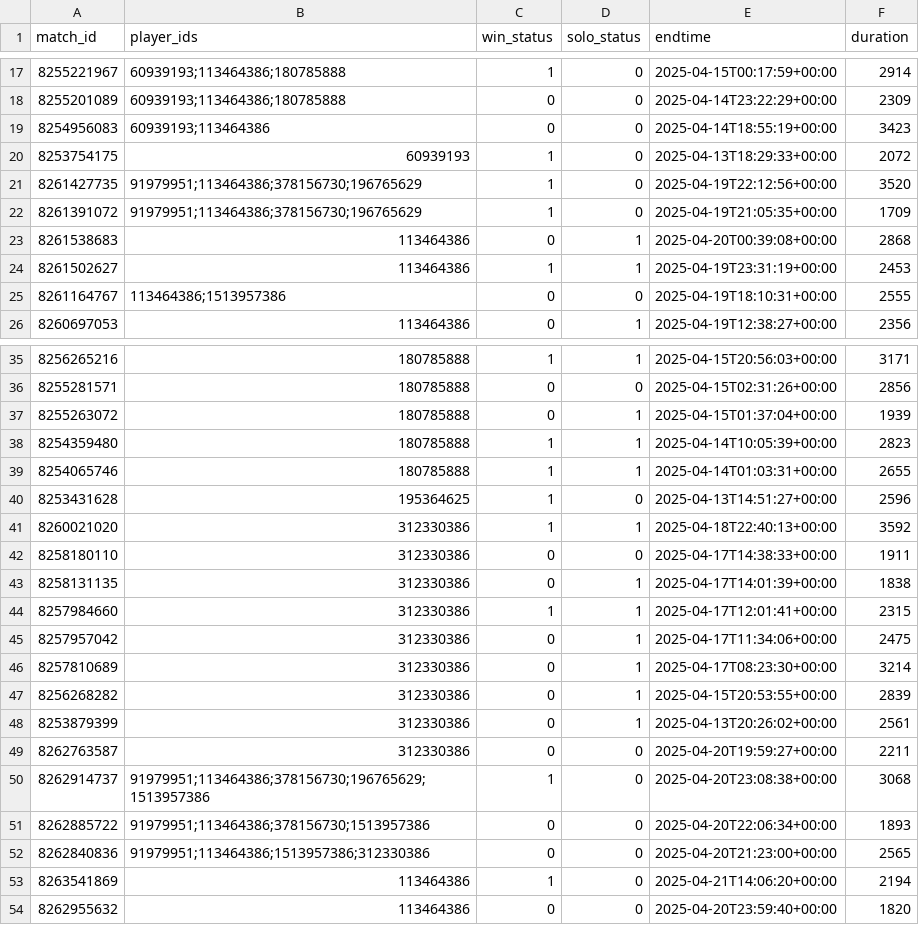
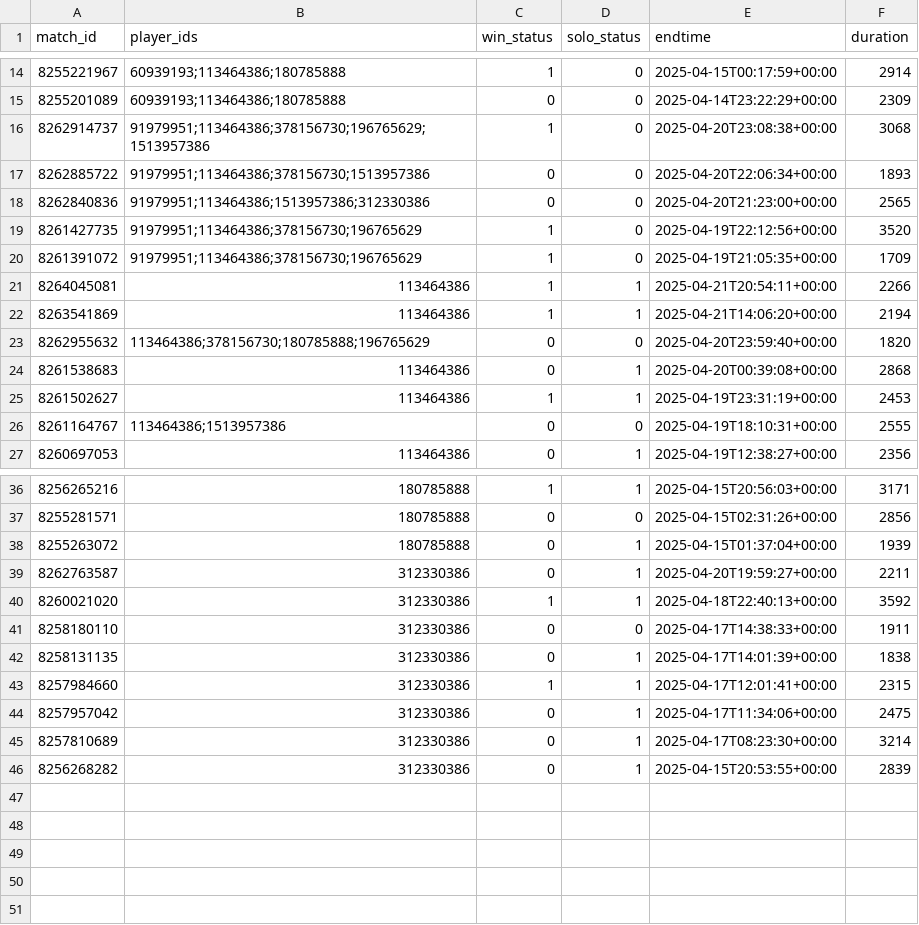
Before and after one commit to fudoshikume/shift-master-bot, a CSV file: matchlog.csv, drawn as a sheet; only a part is shown, gaps mark what is left out; the diff covers the shown part only.

```diff
--- a/matchlog.csv
+++ b/matchlog.csv
@@ -18,6 +15,10 @@ match_id,player_ids,win_status,solo_status,endtime,duration
 8255201089,60939193;113464386;180785888,0,0,2025-04-14T23:22:29+00:00,2309
-8254956083,60939193;113464386,0,0,2025-04-14T18:55:19+00:00,3423
-8253754175,60939193,1,0,2025-04-13T18:29:33+00:00,2072
+8262914737,91979951;113464386;378156730;196765629;1513957386,1,0,2025-04-20T23:08:38+00:00,3068
+8262885722,91979951;113464386;378156730;1513957386,0,0,2025-04-20T22:06:34+00:00,1893
+8262840836,91979951;113464386;1513957386;312330386,0,0,2025-04-20T21:23:00+00:00,2565
 8261427735,91979951;113464386;378156730;196765629,1,0,2025-04-19T22:12:56+00:00,3520
 8261391072,91979951;113464386;378156730;196765629,1,0,2025-04-19T21:05:35+00:00,1709
+8264045081,113464386,1,1,2025-04-21T20:54:11+00:00,2266
+8263541869,113464386,1,1,2025-04-21T14:06:20+00:00,2194
+8262955632,113464386;378156730;180785888;196765629,0,0,2025-04-20T23:59:40+00:00,1820
 8261538683,113464386,0,1,2025-04-20T00:39:08+00:00,2868
@@ -37,5 +38,3 @@ match_id,player_ids,win_status,solo_status,endtime,duration
 8255263072,180785888,0,1,2025-04-15T01:37:04+00:00,1939
-8254359480,180785888,1,1,2025-04-14T10:05:39+00:00,2823
-8254065746,180785888,1,1,2025-04-14T01:03:31+00:00,2655
-8253431628,195364625,1,0,2025-04-13T14:51:27+00:00,2596
+8262763587,312330386,0,1,2025-04-20T19:59:27+00:00,2211
 8260021020,312330386,1,1,2025-04-18T22:40:13+00:00,3592
@@ -47,8 +46 @@ match_id,player_ids,win_status,solo_status,endtime,duration
 8256268282,312330386,0,1,2025-04-15T20:53:55+00:00,2839
-8253879399,312330386,0,1,2025-04-13T20:26:02+00:00,2561
-8262763587,312330386,0,0,2025-04-20T19:59:27+00:00,2211
-8262914737,91979951;113464386;378156730;196765629;1513957386,1,0,2025-04-20T23:08:38+00:00,3068
-8262885722,91979951;113464386;378156730;1513957386,0,0,2025-04-20T22:06:34+00:00,1893
-8262840836,91979951;113464386;1513957386;312330386,0,0,2025-04-20T21:23:00+00:00,2565
-8263541869,113464386,1,0,2025-04-21T14:06:20+00:00,2194
-8262955632,113464386,0,0,2025-04-20T23:59:40+00:00,1820
```
Also changed, not shown: 3 removed rows elsewhere in this file, players.csv, 4 other files.
